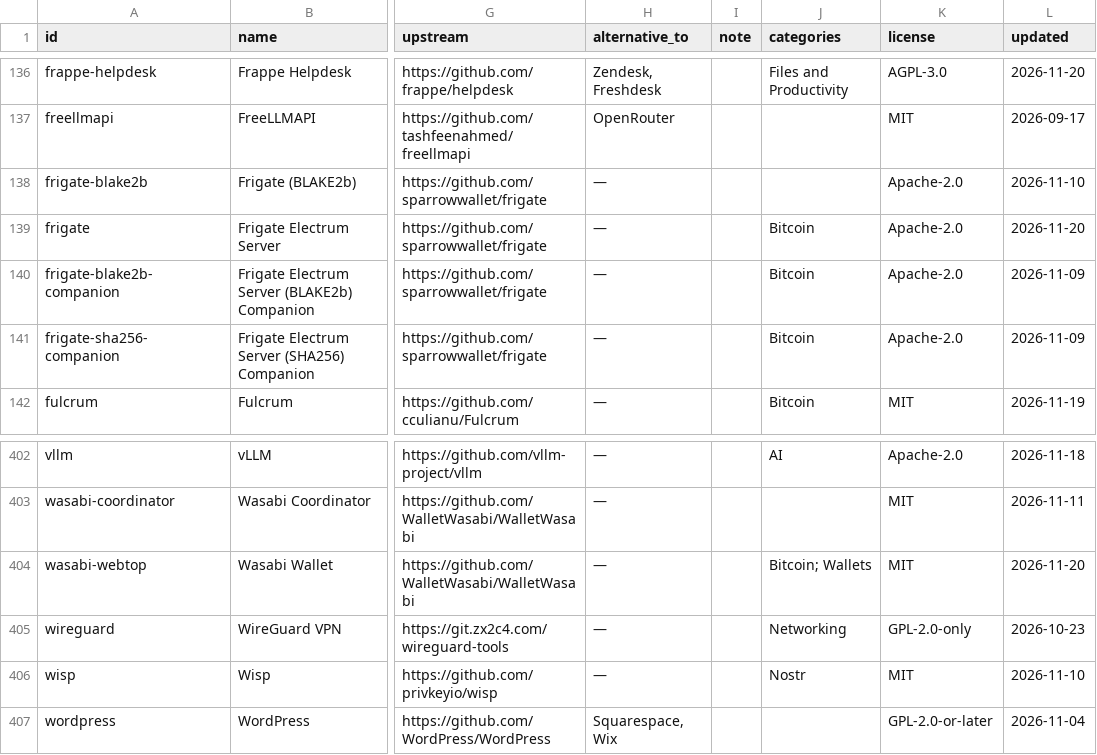
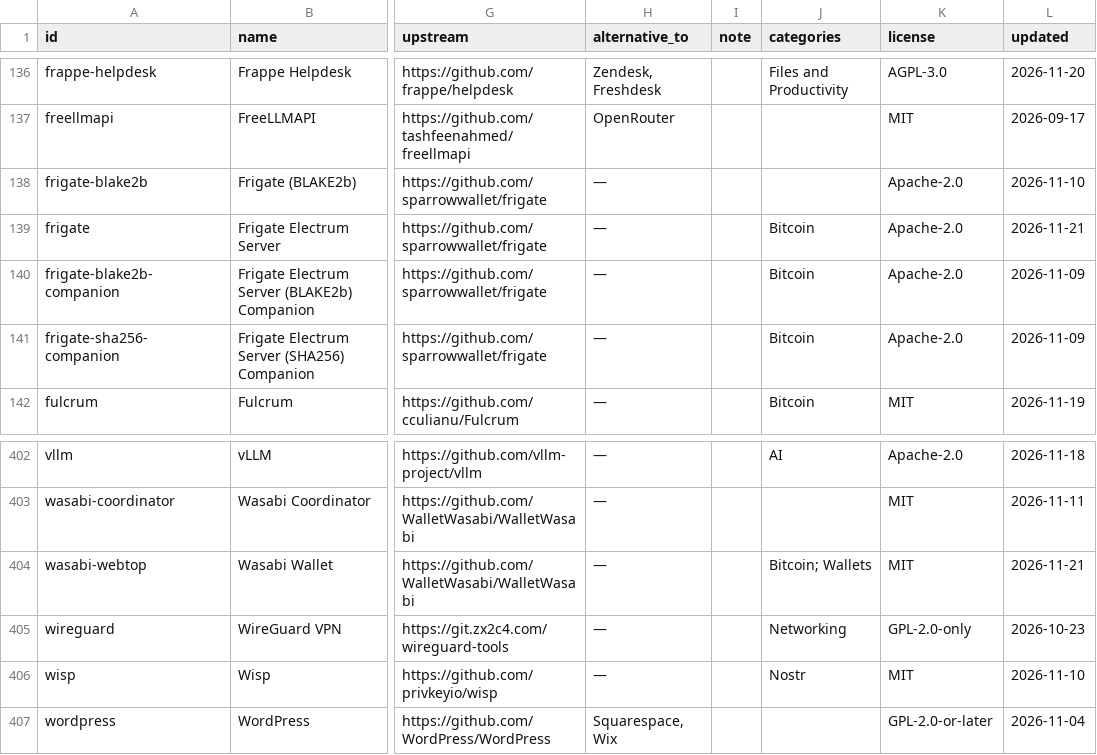
Before and after one commit to JesseMarkowitz/startos-service-directory, a CSV file: data/services.csv, drawn as a sheet; only a part is shown, gaps mark what is left out; the diff covers the shown part only; the diff names each change by its address in the sheet, - before the commit and + after, or states it on an @@ line.

```diff
--- a/data/services.csv
+++ b/data/services.csv
-L139 (updated): 2026-11-20
+L139 (updated): 2026-11-21
-L404 (updated): 2026-11-20
+L404 (updated): 2026-11-21
```
Also changed, not shown: 6 edited cells elsewhere in this file, 7 other files.
